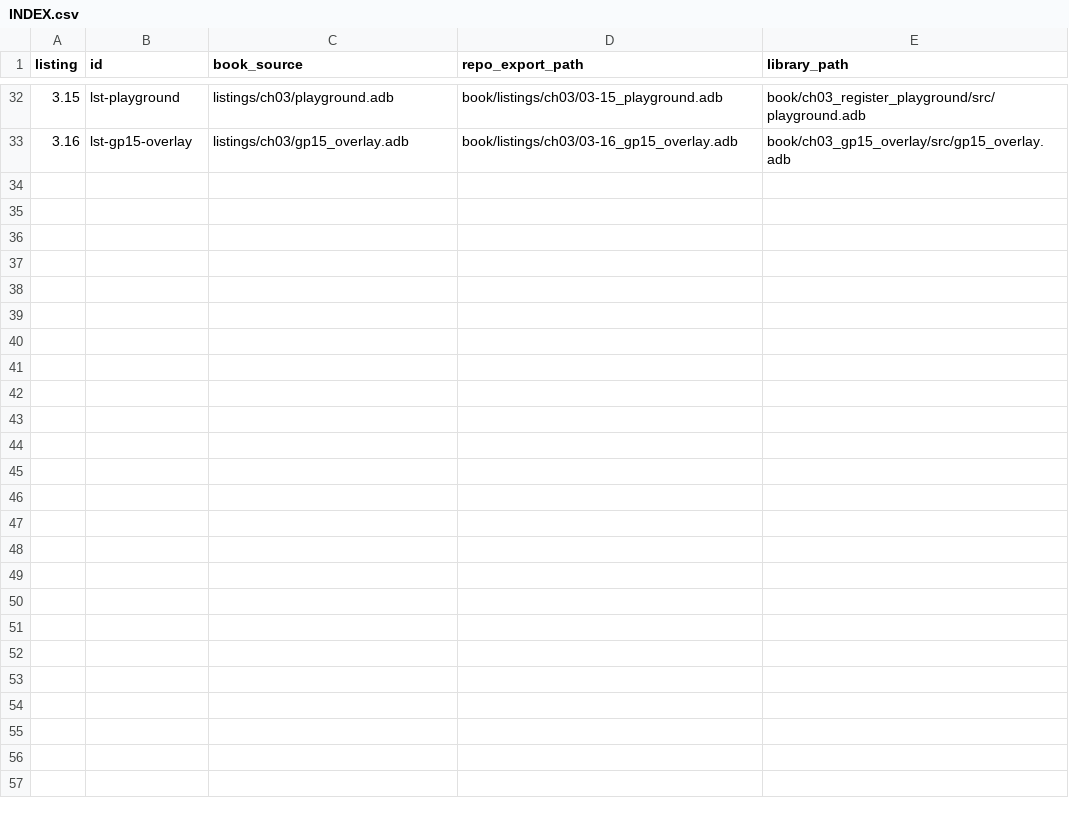
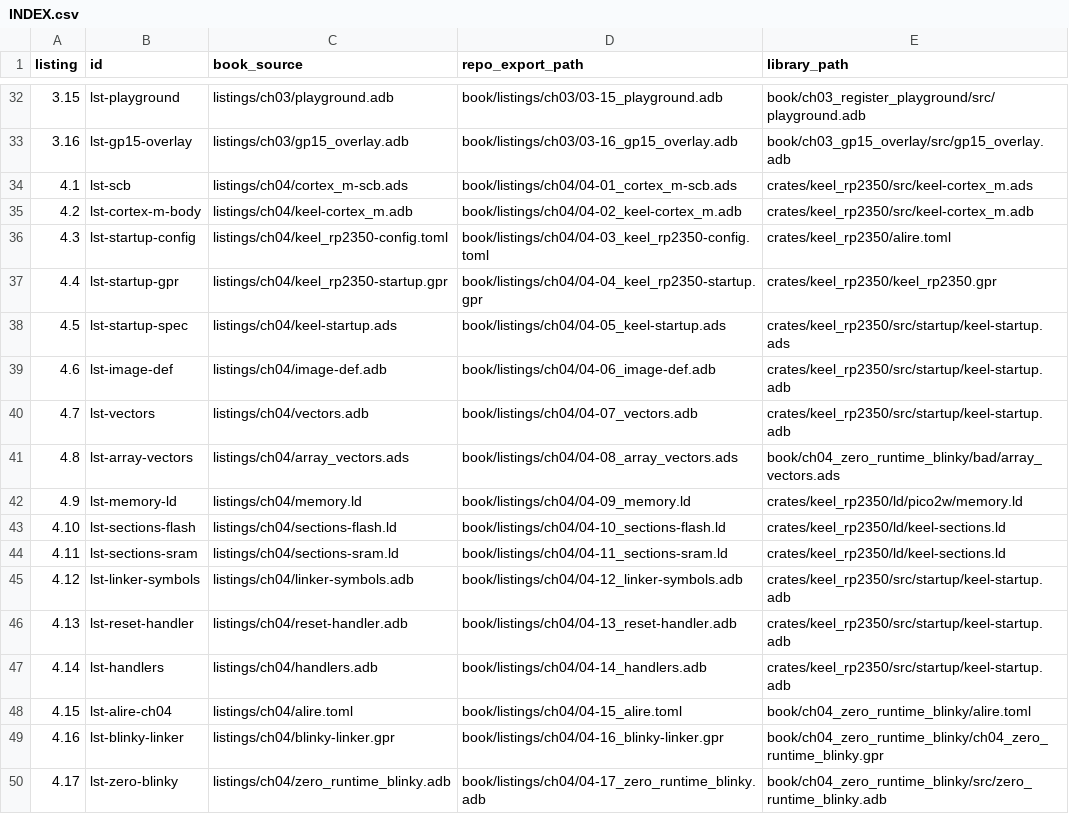
Before and after one commit to tradevolta/keel, a CSV file: book/listings/INDEX.csv, drawn as a sheet; only a part is shown, gaps mark what is left out; the diff names each change by its address in the sheet, - before the commit and + after, or states it on an @@ line.

Commit message:
book/listings/ch04: listings as printed in Chapter 4 (exported by the manuscript build)

```diff
--- a/book/listings/INDEX.csv
+++ b/book/listings/INDEX.csv
+row 34: 4.1 | lst-scb | listings/ch04/cortex_m-scb.ads | book/listings/ch04/04-01_cortex_m-scb.ads | crates/keel_rp2350/src/keel-cortex_m.ads
+row 35: 4.2 | lst-cortex-m-body | listings/ch04/keel-cortex_m.adb | book/listings/ch04/04-02_keel-cortex_m.adb | crates/keel_rp2350/src/keel-cortex_m.adb
+row 36: 4.3 | lst-startup-config | listings/ch04/keel_rp2350-config.toml | book/listings/ch04/04-03_keel_rp2350-config.toml | crates/keel_rp2350/alire.toml
+row 37: 4.4 | lst-startup-gpr | listings/ch04/keel_rp2350-startup.gpr | book/listings/ch04/04-04_keel_rp2350-startup.gpr | crates/keel_rp2350/keel_rp2350.gpr
+row 38: 4.5 | lst-startup-spec | listings/ch04/keel-startup.ads | book/listings/ch04/04-05_keel-startup.ads | crates/keel_rp2350/src/startup/keel-startup.ads
+row 39: 4.6 | lst-image-def | listings/ch04/image-def.adb | book/listings/ch04/04-06_image-def.adb | crates/keel_rp2350/src/startup/keel-startup.adb
+row 40: 4.7 | lst-vectors | listings/ch04/vectors.adb | book/listings/ch04/04-07_vectors.adb | crates/keel_rp2350/src/startup/keel-startup.adb
+row 41: 4.8 | lst-array-vectors | listings/ch04/array_vectors.ads | book/listings/ch04/04-08_array_vectors.ads | book/ch04_zero_runtime_blinky/bad/array_vectors.ads
+row 42: 4.9 | lst-memory-ld | listings/ch04/memory.ld | book/listings/ch04/04-09_memory.ld | crates/keel_rp2350/ld/pico2w/memory.ld
+row 43: 4.10 | lst-sections-flash | listings/ch04/sections-flash.ld | book/listings/ch04/04-10_sections-flash.ld | crates/keel_rp2350/ld/keel-sections.ld
+row 44: 4.11 | lst-sections-sram | listings/ch04/sections-sram.ld | book/listings/ch04/04-11_sections-sram.ld | crates/keel_rp2350/ld/keel-sections.ld
+row 45: 4.12 | lst-linker-symbols | listings/ch04/linker-symbols.adb | book/listings/ch04/04-12_linker-symbols.adb | crates/keel_rp2350/src/startup/keel-startup.adb
+row 46: 4.13 | lst-reset-handler | listings/ch04/reset-handler.adb | book/listings/ch04/04-13_reset-handler.adb | crates/keel_rp2350/src/startup/keel-startup.adb
+row 47: 4.14 | lst-handlers | listings/ch04/handlers.adb | book/listings/ch04/04-14_handlers.adb | crates/keel_rp2350/src/startup/keel-startup.adb
+row 48: 4.15 | lst-alire-ch04 | listings/ch04/alire.toml | book/listings/ch04/04-15_alire.toml | book/ch04_zero_runtime_blinky/alire.toml
+row 49: 4.16 | lst-blinky-linker | listings/ch04/blinky-linker.gpr | book/listings/ch04/04-16_blinky-linker.gpr | book/ch04_zero_runtime_blinky/ch04_zero_runtime_blinky.gpr
+row 50: 4.17 | lst-zero-blinky | listings/ch04/zero_runtime_blinky.adb | book/listings/ch04/04-17_zero_runtime_blinky.adb | book/ch04_zero_runtime_blinky/src/zero_runtime_blinky.adb
```
Also changed, not shown: 17 other files.
